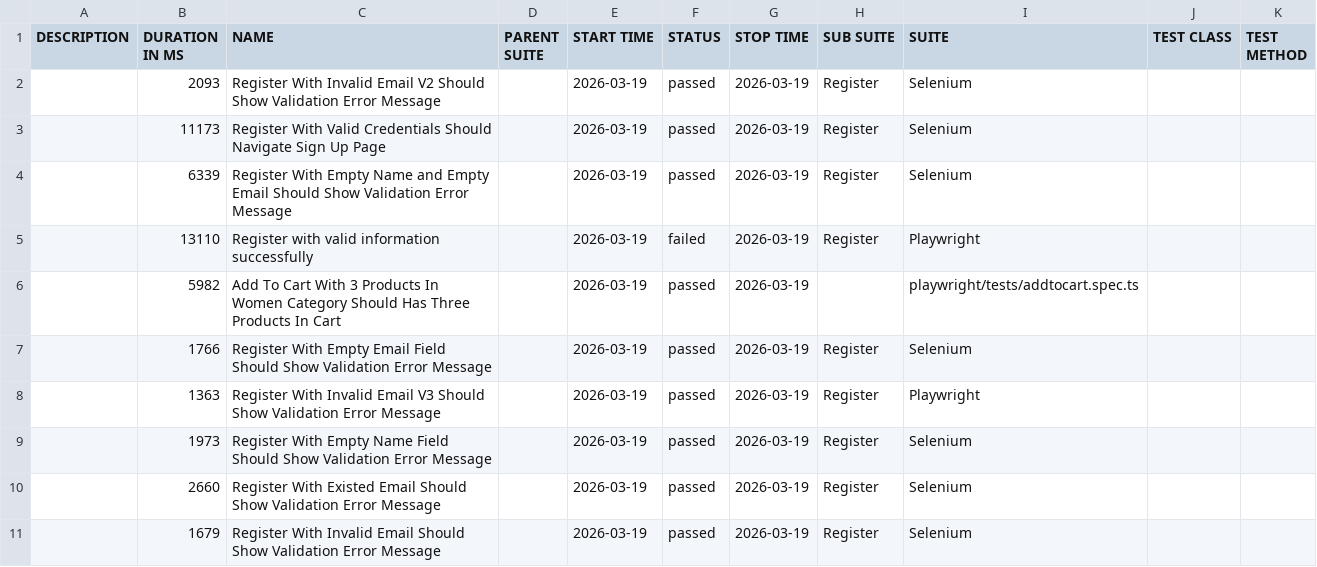
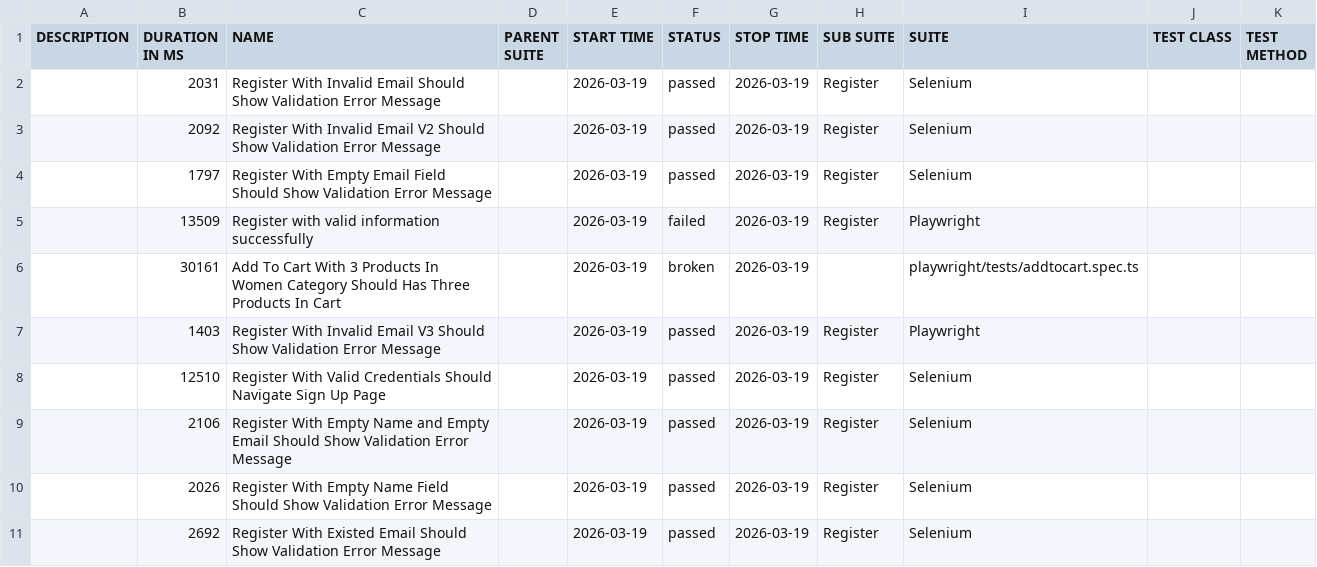
Before and after one commit to NguyenHongPhong/QA-automation-robot, a CSV file: data/suites.csv, drawn as a sheet.

```diff
--- a/data/suites.csv
+++ b/data/suites.csv
@@ -1,11 +1,11 @@
 "DESCRIPTION","DURATION IN MS","NAME","PARENT SUITE","START TIME","STATUS","STOP TIME","SUB SUITE","SUITE","TEST CLASS","TEST METHOD"
-"","2093","Register With Invalid Email V2 Should Show Validation Error Message","","2026-03-19","passed","2026-03-19","Register","Selenium","",""
-"","11173","Register With Valid Credentials Should Navigate Sign Up Page","","2026-03-19","passed","2026-03-19","Register","Selenium","",""
-"","6339","Register With Empty Name and Empty Email Should Show Validation Error Message","","2026-03-19","passed","2026-03-19","Register","Selenium","",""
-"","13110","Register with valid information successfully","","2026-03-19","failed","2026-03-19","Register","Playwright","",""
-"","5982","Add To Cart With 3 Products In Women Category Should Has Three Products In Cart","","2026-03-19","passed","2026-03-19","","playwright/tests/addtocart.spec.ts","",""
-"","1766","Register With Empty Email Field Should Show Validation Error Message","","2026-03-19","passed","2026-03-19","Register","Selenium","",""
-"","1363","Register With Invalid Email V3 Should Show Validation Error Message","","2026-03-19","passed","2026-03-19","Register","Playwright","",""
-"","1973","Register With Empty Name Field Should Show Validation Error Message","","2026-03-19","passed","2026-03-19","Register","Selenium","",""
-"","2660","Register With Existed Email Should Show Validation Error Message","","2026-03-19","passed","2026-03-19","Register","Selenium","",""
-"","1679","Register With Invalid Email Should Show Validation Error Message","","2026-03-19","passed","2026-03-19","Register","Selenium","",""
+"","2031","Register With Invalid Email Should Show Validation Error Message","","2026-03-19","passed","2026-03-19","Register","Selenium","",""
+"","2092","Register With Invalid Email V2 Should Show Validation Error Message","","2026-03-19","passed","2026-03-19","Register","Selenium","",""
+"","1797","Register With Empty Email Field Should Show Validation Error Message","","2026-03-19","passed","2026-03-19","Register","Selenium","",""
+"","13509","Register with valid information successfully","","2026-03-19","failed","2026-03-19","Register","Playwright","",""
+"","30161","Add To Cart With 3 Products In Women Category Should Has Three Products In Cart","","2026-03-19","broken","2026-03-19","","playwright/tests/addtocart.spec.ts","",""
+"","1403","Register With Invalid Email V3 Should Show Validation Error Message","","2026-03-19","passed","2026-03-19","Register","Playwright","",""
+"","12510","Register With Valid Credentials Should Navigate Sign Up Page","","2026-03-19","passed","2026-03-19","Register","Selenium","",""
+"","2106","Register With Empty Name and Empty Email Should Show Validation Error Message","","2026-03-19","passed","2026-03-19","Register","Selenium","",""
+"","2026","Register With Empty Name Field Should Show Validation Error Message","","2026-03-19","passed","2026-03-19","Register","Selenium","",""
+"","2692","Register With Existed Email Should Show Validation Error Message","","2026-03-19","passed","2026-03-19","Register","Selenium","",""
```
Also changed, not shown: 48 other files.
